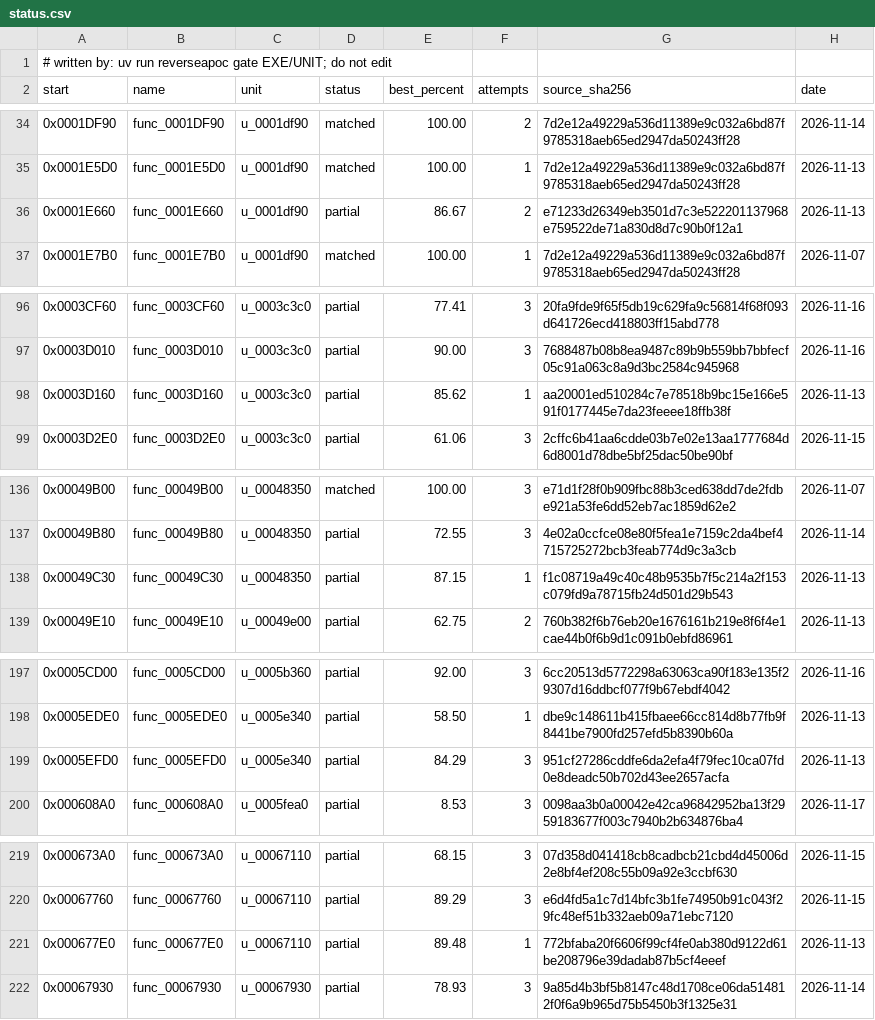
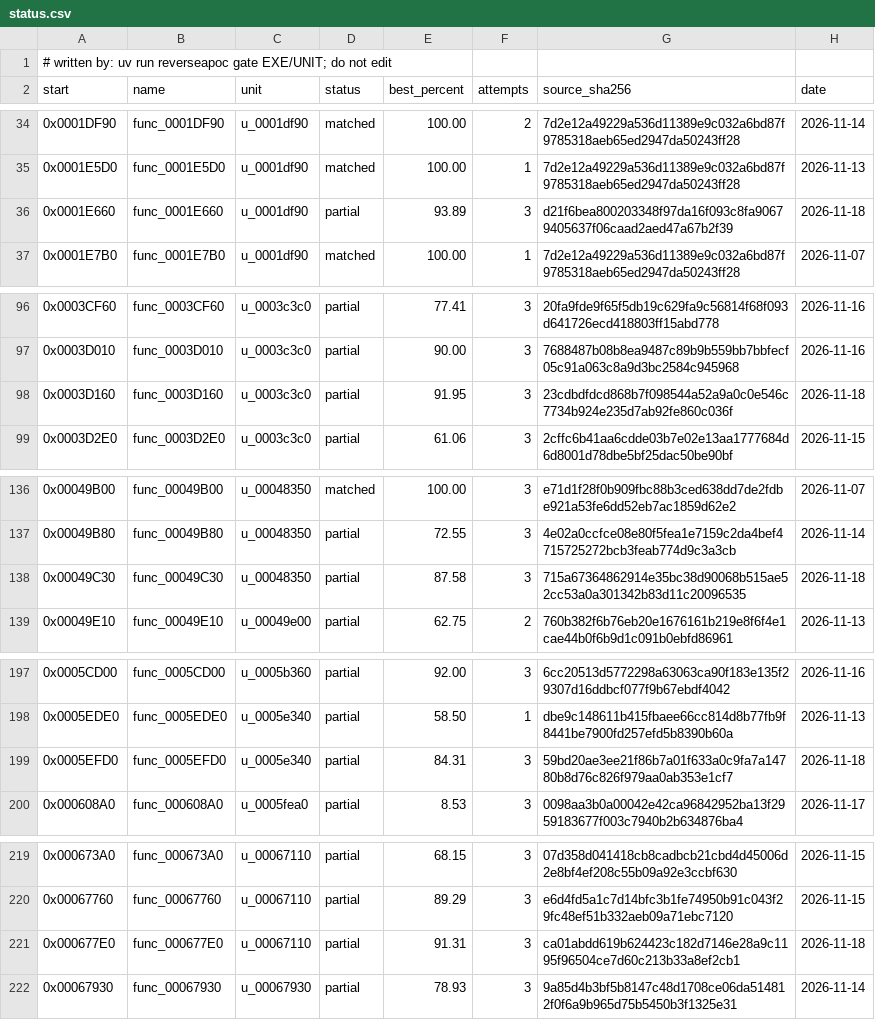
Before and after one commit to ayrtondenner/ReverseApoc, a CSV file: config/tacp/status.csv, drawn as a sheet; only a part is shown, gaps mark what is left out; the diff covers the shown part only.

Commit message:
chore(driver): attempt log
Attempt records of run 20261118-256.

```diff
--- a/config/tacp/status.csv
+++ b/config/tacp/status.csv
@@ -35,3 +35,3 @@ start,name,unit,status,best_percent,attempts,source_sha256,date
 0x0001E5D0,func_0001E5D0,u_0001df90,matched,100.00,1,7d2e12a49229a536d11389e9c032a6bd87f9785318aeb65ed2947da50243ff28,2026-11-13
-0x0001E660,func_0001E660,u_0001df90,partial,86.67,2,e71233d26349eb3501d7c3e522201137968e759522de71a830d8d7c90b0f12a1,2026-11-13
+0x0001E660,func_0001E660,u_0001df90,partial,93.89,3,d21f6bea800203348f97da16f093c8fa90679405637f06caad2aed47a67b2f39,2026-11-18
 0x0001E7B0,func_0001E7B0,u_0001df90,matched,100.00,1,7d2e12a49229a536d11389e9c032a6bd87f9785318aeb65ed2947da50243ff28,2026-11-07
@@ -97,3 +97,3 @@ start,name,unit,status,best_percent,attempts,source_sha256,date
 0x0003D010,func_0003D010,u_0003c3c0,partial,90.00,3,7688487b08b8ea9487c89b9b559bb7bbfecf05c91a063c8a9d3bc2584c945968,2026-11-16
-0x0003D160,func_0003D160,u_0003c3c0,partial,85.62,1,aa20001ed510284c7e78518b9bc15e166e591f0177445e7da23feeee18ffb38f,2026-11-13
+0x0003D160,func_0003D160,u_0003c3c0,partial,91.95,3,23cdbdfdcd868b7f098544a52a9a0c0e546c7734b924e235d7ab92fe860c036f,2026-11-18
 0x0003D2E0,func_0003D2E0,u_0003c3c0,partial,61.06,3,2cffc6b41aa6cdde03b7e02e13aa1777684d6d8001d78dbe5bf25dac50be90bf,2026-11-15
@@ -137,3 +137,3 @@ start,name,unit,status,best_percent,attempts,source_sha256,date
 0x00049B80,func_00049B80,u_00048350,partial,72.55,3,4e02a0ccfce08e80f5fea1e7159c2da4bef4715725272bcb3feab774d9c3a3cb,2026-11-14
-0x00049C30,func_00049C30,u_00048350,partial,87.15,1,f1c08719a49c40c48b9535b7f5c214a2f153c079fd9a78715fb24d501d29b543,2026-11-13
+0x00049C30,func_00049C30,u_00048350,partial,87.58,3,715a67364862914e35bc38d90068b515ae52cc53a0a301342b83d11c20096535,2026-11-18
 0x00049E10,func_00049E10,u_00049e00,partial,62.75,2,760b382f6b76eb20e1676161b219e8f6f4e1cae44b0f6b9d1c091b0ebfd86961,2026-11-13
@@ -198,3 +198,3 @@ start,name,unit,status,best_percent,attempts,source_sha256,date
 0x0005EDE0,func_0005EDE0,u_0005e340,partial,58.50,1,dbe9c148611b415fbaee66cc814d8b77fb9f8441be7900fd257efd5b8390b60a,2026-11-13
-0x0005EFD0,func_0005EFD0,u_0005e340,partial,84.29,3,951cf27286cddfe6da2efa4f79fec10ca07fd0e8deadc50b702d43ee2657acfa,2026-11-13
+0x0005EFD0,func_0005EFD0,u_0005e340,partial,84.31,3,59bd20ae3ee21f86b7a01f633a0c9fa7a14780b8d76c826f979aa0ab353e1cf7,2026-11-18
 0x000608A0,func_000608A0,u_0005fea0,partial,8.53,3,0098aa3b0a00042e42ca96842952ba13f2959183677f003c7940b2b634876ba4,2026-11-17
@@ -220,3 +220,3 @@ start,name,unit,status,best_percent,attempts,source_sha256,date
 0x00067760,func_00067760,u_00067110,partial,89.29,3,e6d4fd5a1c7d14bfc3b1fe74950b91c043f29fc48ef51b332aeb09a71ebc7120,2026-11-15
-0x000677E0,func_000677E0,u_00067110,partial,89.48,1,772bfaba20f6606f99cf4fe0ab380d9122d61be208796e39dadab87b5cf4eeef,2026-11-13
+0x000677E0,func_000677E0,u_00067110,partial,91.31,3,ca01abdd619b624423c182d7146e28a9c1195f96504ce7d60c213b33a8ef2cb1,2026-11-18
 0x00067930,func_00067930,u_00067930,partial,78.93,3,9a85d4b3bf5b8147c48d1708ce06da514812f0f6a9b965d75b5450b3f1325e31,2026-11-14
```
Also changed, not shown: 5 edited cells elsewhere in this file, config/ufo2p/status.csv, 1 other file.
